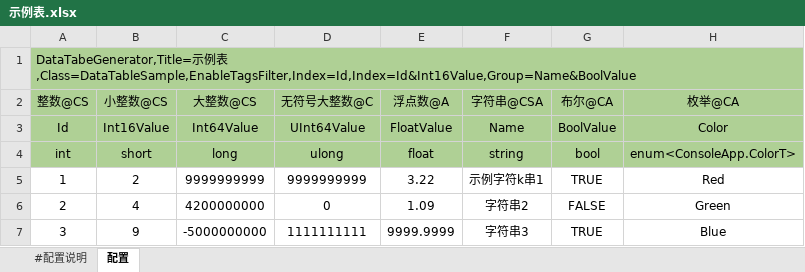
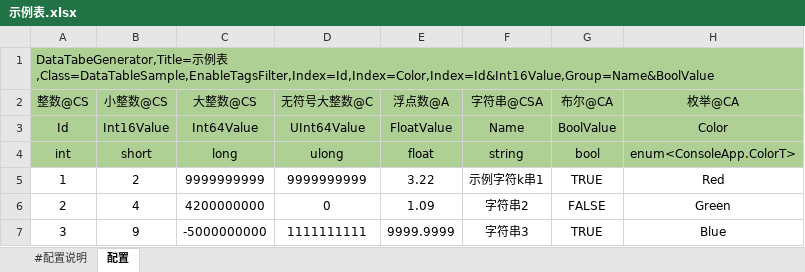
Before and after one commit to ChronosGames/DataTables, an Excel workbook: sandbox/ConsoleApp/示例表.xlsx, sheet 配置, drawn as a sheet; only a part is shown; values as stored, in another font and other column widths than the file's, no borders; the diff names each change by its address in the sheet, - before the commit and + after, or states it on an @@ line.

```diff
--- a/sandbox/ConsoleApp/示例表.xlsx (sheet 配置)
+++ b/sandbox/ConsoleApp/示例表.xlsx (sheet 配置)
-A1: …例表,Class=DataTableSample,EnableTagsFilter,Index=Id,Index=Id&Int16Value,Group=Name&BoolValue
+A1: …例表,Class=DataTableSample,EnableTagsFilter,Index=Id,Index=Color,Index=Id&Int16Value,Group=Name&BoolValue
```
Also changed, not shown: 5 other files.
